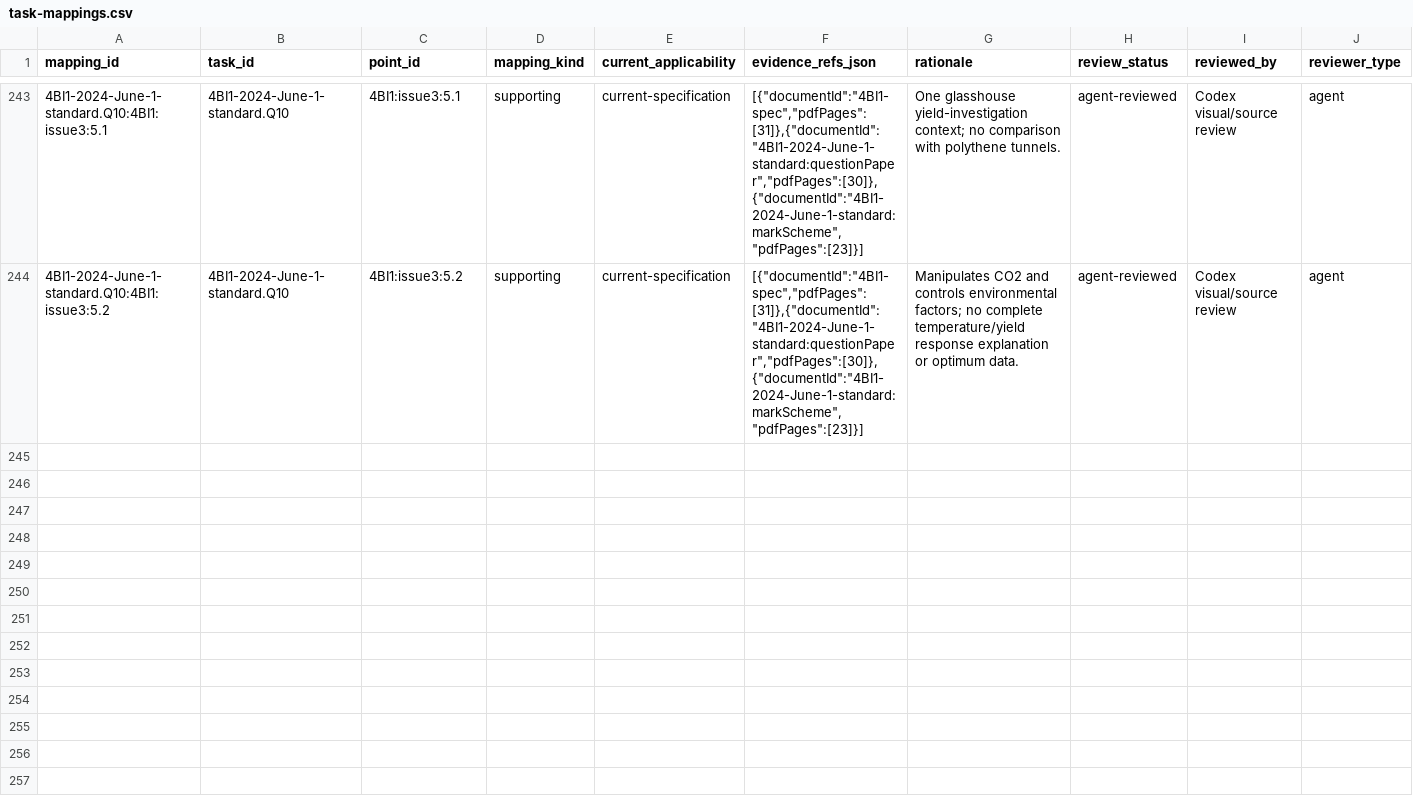
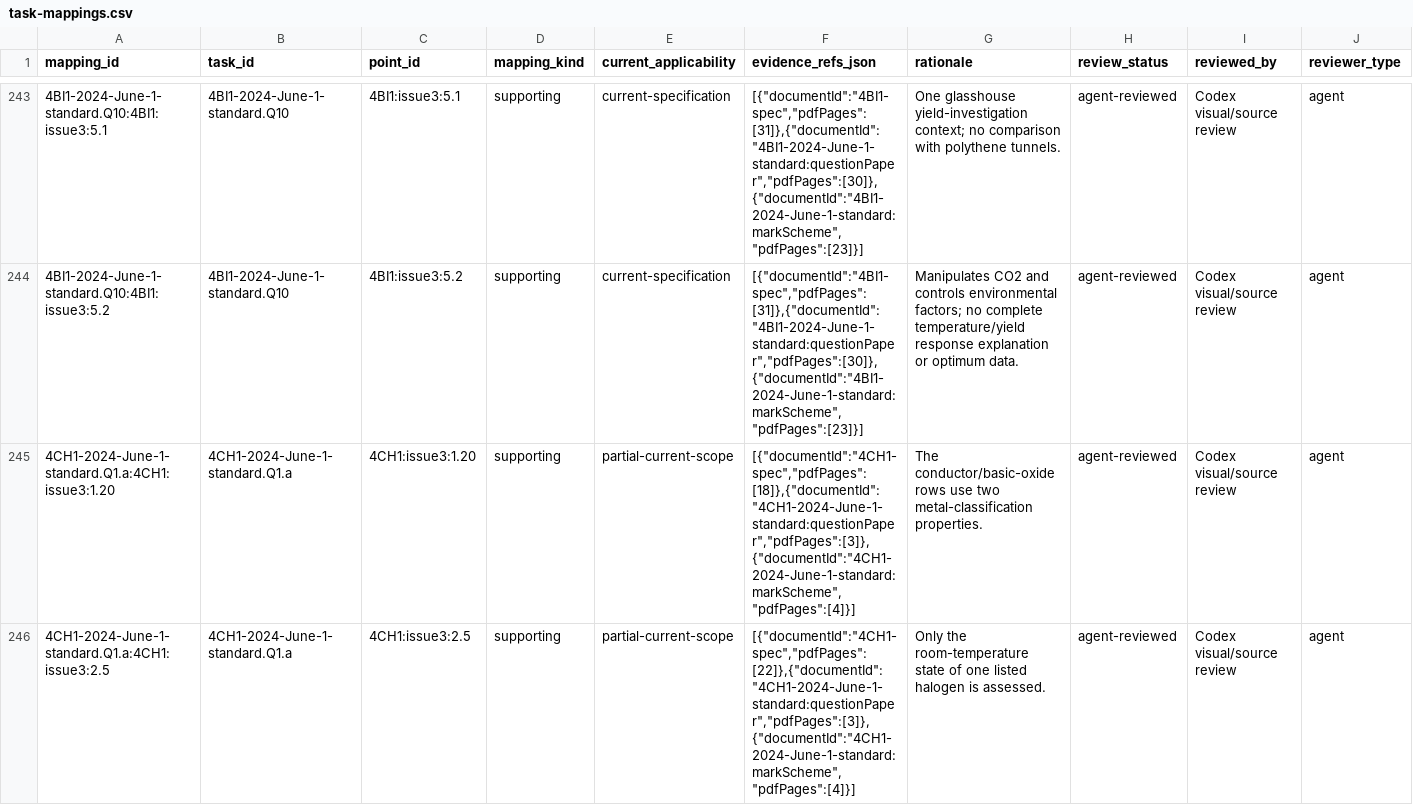
Before and after one commit to peterpeterpeter111/igcses, a CSV file: research/ledger/v1/task-mappings.csv, drawn as a sheet; only a part is shown, gaps mark what is left out; rows hold the shown columns only; the diff covers the shown part only; the diff names each change by its address in the sheet, - before the commit and + after, or states it on an @@ line.

```diff
--- a/research/ledger/v1/task-mappings.csv
+++ b/research/ledger/v1/task-mappings.csv
+row 245: 4CH1-2024-June-1-standard.Q1.a:4CH1:issue3:1.20 | 4CH1-2024-June-1-standard.Q1.a | 4CH1:issue3:1.20 | supporting | partial-current-scope | [{"documentId":"4CH1-spec","pdfPages":[18]},{"documentId":"4CH1-2024-June-1-standard:questionPaper","pdfPages":[3]},{"documentId":"4CH1-2024-June-1-standard:markScheme","pdfPages":[4]}] | The conductor/basic-oxide rows use two metal-classification properties. | agent-reviewed | Codex visual/source review | agent
+row 246: 4CH1-2024-June-1-standard.Q1.a:4CH1:issue3:2.5 | 4CH1-2024-June-1-standard.Q1.a | 4CH1:issue3:2.5 | supporting | partial-current-scope | [{"documentId":"4CH1-spec","pdfPages":[22]},{"documentId":"4CH1-2024-June-1-standard:questionPaper","pdfPages":[3]},{"documentId":"4CH1-2024-June-1-standard:markScheme","pdfPages":[4]}] | Only the room-temperature state of one listed halogen is assessed. | agent-reviewed | Codex visual/source review | agent
```
Also changed, not shown: 3 added rows elsewhere in this file, research/ledger/v1/documents.csv, research/ledger/v1/papers.csv, 11 other files.
